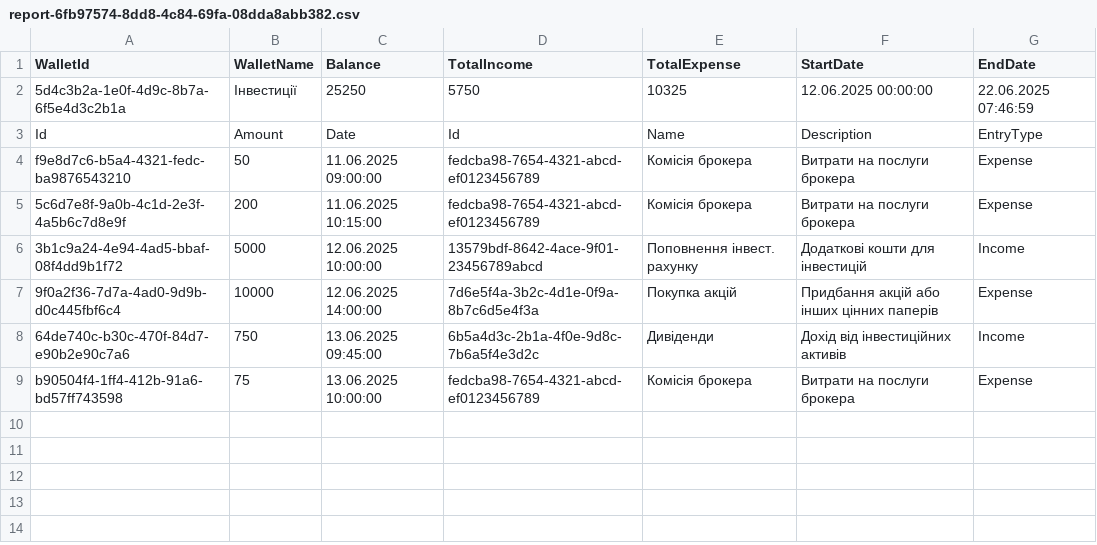
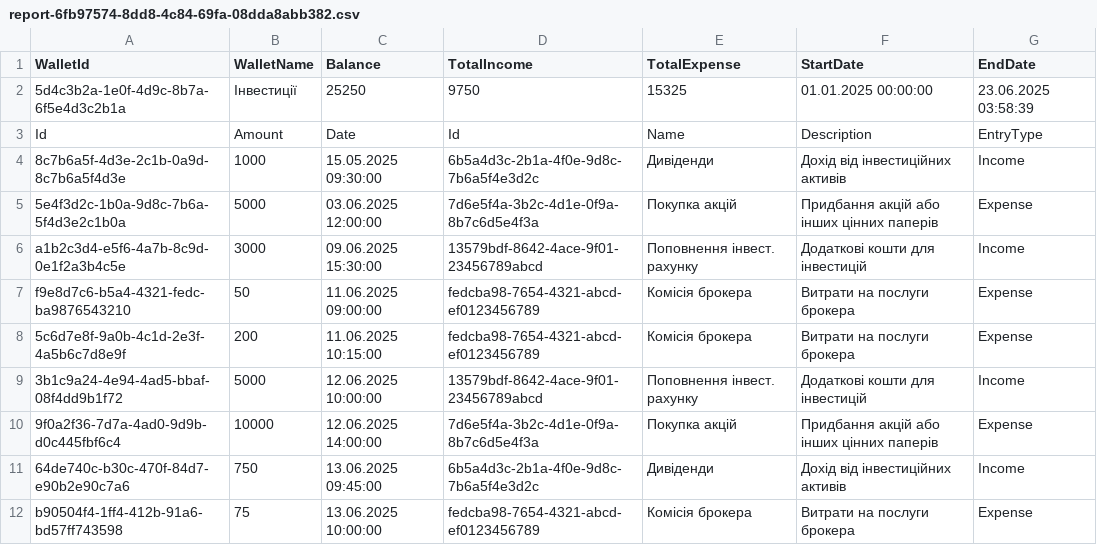
Before and after one commit to ZarYaroslav13/Finance-manager, a CSV file: FinanceManager/FinanceManager.Web/wwwroot/reports/report-6fb97574-8dd8-4c84-69fa-08dda8abb382.csv, drawn as a sheet.

Commit message:
Added reports localizer's files

```diff
--- a/FinanceManager/FinanceManager.Web/wwwroot/reports/report-6fb97574-8dd8-4c84-69fa-08dda8abb382.csv
+++ b/FinanceManager/FinanceManager.Web/wwwroot/reports/report-6fb97574-8dd8-4c84-69fa-08dda8abb382.csv
@@ -1,4 +1,7 @@
 WalletId,WalletName,Balance,TotalIncome,TotalExpense,StartDate,EndDate
-5d4c3b2a-1e0f-4d9c-8b7a-6f5e4d3c2b1a,Інвестиції,25250,5750,10325,12.06.2025 00:00:00,22.06.2025 07:46:59
+5d4c3b2a-1e0f-4d9c-8b7a-6f5e4d3c2b1a,Інвестиції,25250,9750,15325,01.01.2025 00:00:00,23.06.2025 03:58:39
 Id,Amount,Date,Id,Name,Description,EntryType
+8c7b6a5f-4d3e-2c1b-0a9d-8c7b6a5f4d3e,1000,15.05.2025 09:30:00,6b5a4d3c-2b1a-4f0e-9d8c-7b6a5f4e3d2c,Дивіденди,Дохід від інвестиційних активів,Income
+5e4f3d2c-1b0a-9d8c-7b6a-5f4d3e2c1b0a,5000,03.06.2025 12:00:00,7d6e5f4a-3b2c-4d1e-0f9a-8b7c6d5e4f3a,Покупка акцій,Придбання акцій або інших цінних паперів,Expense
+a1b2c3d4-e5f6-4a7b-8c9d-0e1f2a3b4c5e,3000,09.06.2025 15:30:00,13579bdf-8642-4ace-9f01-23456789abcd,Поповнення інвест. рахунку,Додаткові кошти для інвестицій,Income
 f9e8d7c6-b5a4-4321-fedc-ba9876543210,50,11.06.2025 09:00:00,fedcba98-7654-4321-abcd-ef0123456789,Комісія брокера,Витрати на послуги брокера,Expense
```
Also changed, not shown: 38 other files.
